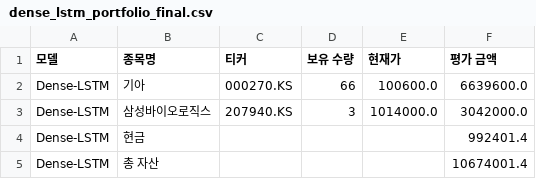
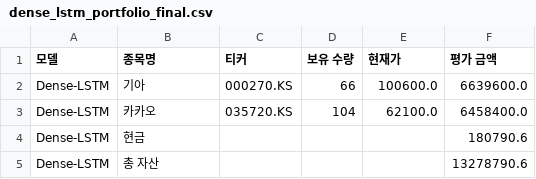
Before and after one commit to chesin1/-stock-ai-kr, a CSV file: data/dense_lstm_portfolio_final.csv, drawn as a sheet.

```diff
--- a/data/dense_lstm_portfolio_final.csv
+++ b/data/dense_lstm_portfolio_final.csv
@@ -2,4 +2,4 @@
 Dense-LSTM,기아,000270.KS,66,100600.0,6639600.0
-Dense-LSTM,삼성바이오로직스,207940.KS,3,1014000.0,3042000.0
-Dense-LSTM,현금,,,,992401.4
-Dense-LSTM,총 자산,,,,10674001.4
+Dense-LSTM,카카오,035720.KS,104,62100.0,6458400.0
+Dense-LSTM,현금,,,,180790.6
+Dense-LSTM,총 자산,,,,13278790.6
```
Also changed, not shown: data/gb_20d_portfolio_final.csv, data/kr_predicted_with_scores.csv, 4 other files.
